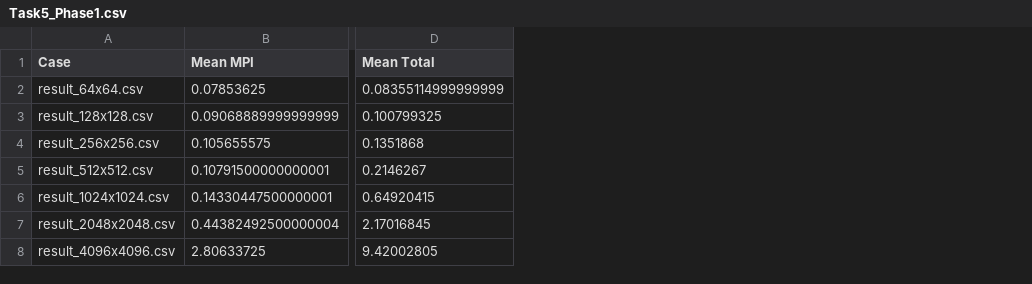
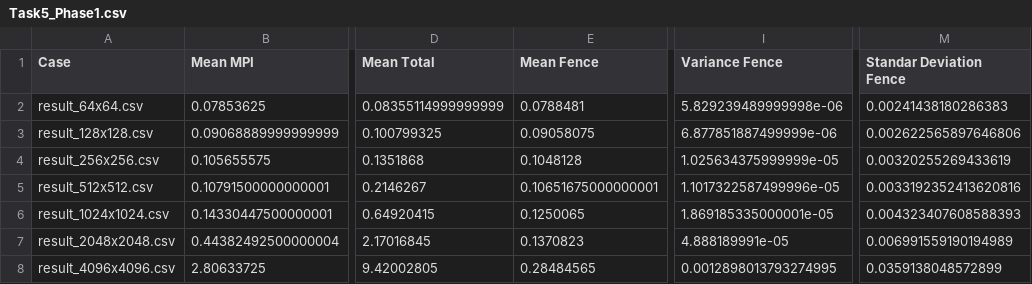
Before and after one commit to superComputersGroup10/exercise3, a CSV file: scripts/Task5_Phase1.csv, drawn as a sheet; only a part is shown, gaps mark what is left out; the diff names each change by its address in the sheet, - before the commit and + after, or states it on an @@ line.

Commit message:
Add post procesing with fence

```diff
--- a/scripts/Task5_Phase1.csv
+++ b/scripts/Task5_Phase1.csv
+column E (Mean Fence), rows 2-8: 0.0788481 | 0.09058075 | 0.1048128 | 0.10651675000000001 | 0.1250065 | 0.1370823 | 0.28484565
+column I (Variance Fence), rows 2-8: 5.829239489999998e-06 | 6.877851887499999e-06 | 1.025634375999999e-05 | 1.1017322587499996e-05 | 1.869185335000001e-05 | 4.888189991e-05 | 0.0012898013793274995
+column M (Standar Deviation Fence), rows 2-8: 0.00241438180286383 | 0.002622565897646806 | 0.00320255269433619 | 0.0033192352413620816 | 0.004323407608588393 | 0.006991559190194989 | 0.0359138048572899
```
